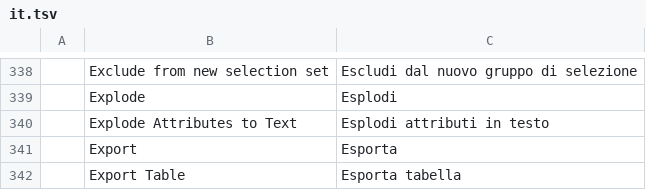
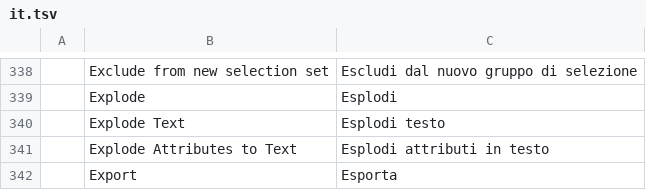
Before and after one commit to Alan-Currall/DraftCraft, a TSV file: crates/ui-egui/src/i18n/it.tsv, drawn as a sheet; only a part is shown, gaps mark what is left out; the shorter side is filled out with more unchanged rows; the diff names each change by its address in the sheet, - before the commit and + after, or states it on an @@ line.

```diff
--- a/crates/ui-egui/src/i18n/it.tsv
+++ b/crates/ui-egui/src/i18n/it.tsv
+row 340:  | Explode Text | Esplodi testo
```
Also changed, not shown: crates/ui-egui/src/i18n/zh.tsv, 4 other files.
